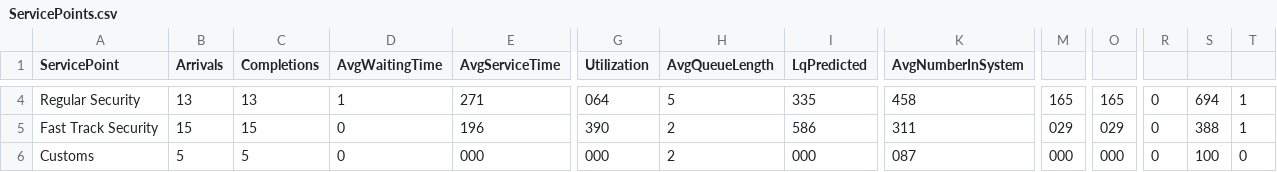
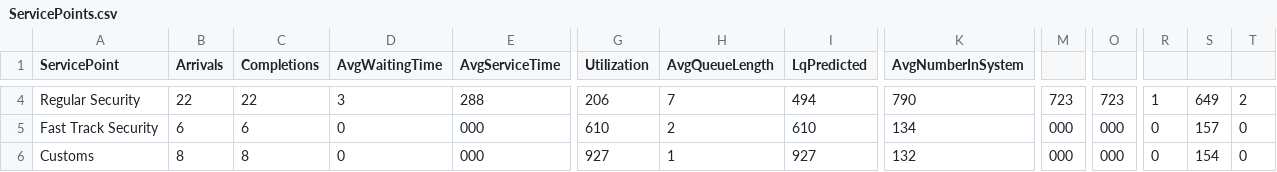
Before and after one commit to sidm62/Project, a CSV file: ServicePoints.csv, drawn as a sheet; only a part is shown, gaps mark what is left out; the diff covers the shown part only; the diff names each change by its address in the sheet, - before the commit and + after, or states it on an @@ line.

```diff
--- a/ServicePoints.csv
+++ b/ServicePoints.csv
-B4 (Arrivals): 13
+B4 (Arrivals): 22
-C4 (Completions): 13
+C4 (Completions): 22
-D4 (AvgWaitingTime): 1
+D4 (AvgWaitingTime): 3
-E4 (AvgServiceTime): 271
+E4 (AvgServiceTime): 288
-G4 (Utilization): 064
+G4 (Utilization): 206
-H4 (AvgQueueLength): 5
+H4 (AvgQueueLength): 7
-I4 (LqPredicted): 335
+I4 (LqPredicted): 494
-K4 (AvgNumberInSystem): 458
+K4 (AvgNumberInSystem): 790
-M4: 165
+M4: 723
-O4: 165
+O4: 723
-R4: 0
+R4: 1
-S4: 694
+S4: 649
-T4: 1
+T4: 2
-B5 (Arrivals): 15
+B5 (Arrivals): 6
-C5 (Completions): 15
+C5 (Completions): 6
-E5 (AvgServiceTime): 196
+E5 (AvgServiceTime): 000
-G5 (Utilization): 390
+G5 (Utilization): 610
-I5 (LqPredicted): 586
+I5 (LqPredicted): 610
-K5 (AvgNumberInSystem): 311
+K5 (AvgNumberInSystem): 134
-M5: 029
+M5: 000
-O5: 029
+O5: 000
-S5: 388
+S5: 157
-T5: 1
+T5: 0
-B6 (Arrivals): 5
+B6 (Arrivals): 8
-C6 (Completions): 5
+C6 (Completions): 8
-G6 (Utilization): 000
+G6 (Utilization): 927
-H6 (AvgQueueLength): 2
+H6 (AvgQueueLength): 1
-I6 (LqPredicted): 000
+I6 (LqPredicted): 927
-K6 (AvgNumberInSystem): 087
+K6 (AvgNumberInSystem): 132
-S6: 100
+S6: 154
```
Also changed, not shown: 32 edited cells elsewhere in this file, Passengers.csv, 9 other files.
